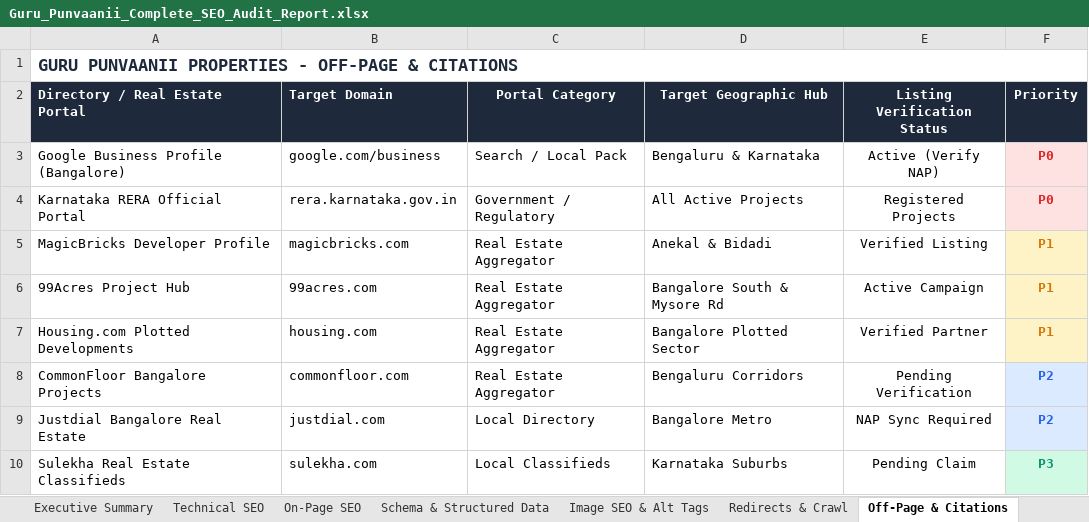
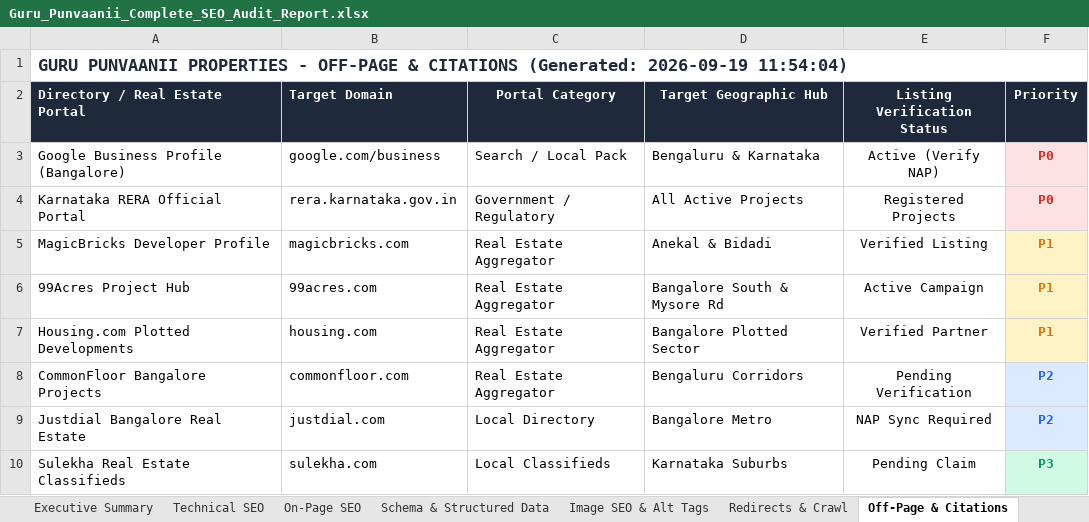
Before and after one commit to sachinlawaniya/seo, an Excel workbook: Guru_Punvaanii_Complete_SEO_Audit_Report.xlsx, sheet Off-Page & Citations, drawn as a sheet; values as stored, in another font and other column widths than the file's, no borders; the diff names each change by its address in the sheet, - before the commit and + after, or states it on an @@ line.

```diff
--- a/Guru_Punvaanii_Complete_SEO_Audit_Report.xlsx (sheet Off-Page & Citations)
+++ b/Guru_Punvaanii_Complete_SEO_Audit_Report.xlsx (sheet Off-Page & Citations)
-A1 (Directory / Real Estate Portal): …& CITATIONS
+A1 (Directory / Real Estate Portal): …& CITATIONS (Generated: 2026-09-19 11:54:04)
```
Also changed, not shown: sheet Executive Summary, sheet Image SEO & Alt Tags, sheet Redirects & Crawl, sheet 30-Day Action Plan, sheet Schema & Structured Data, sheet Technical SEO, 1 more sheet, 9 other files.
